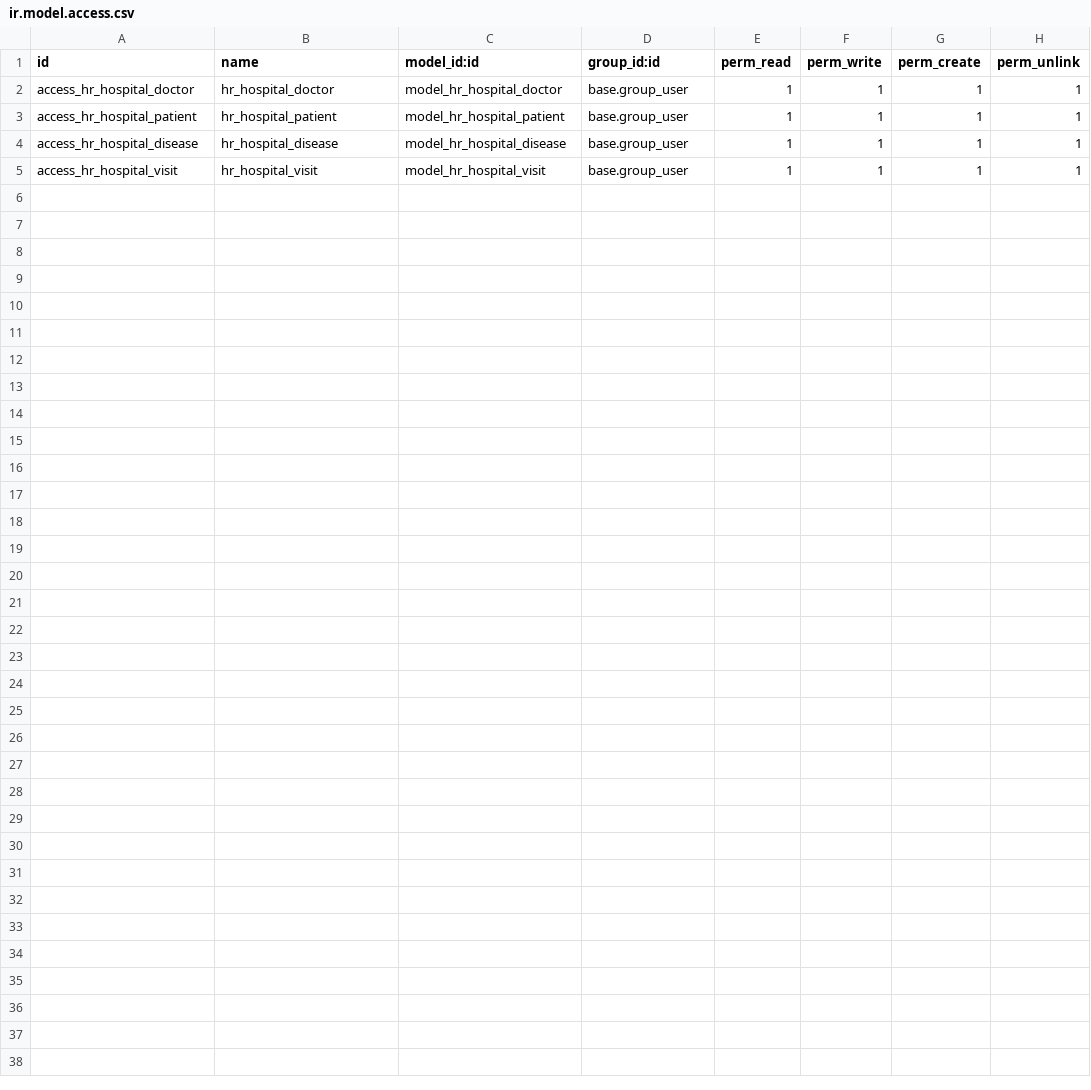
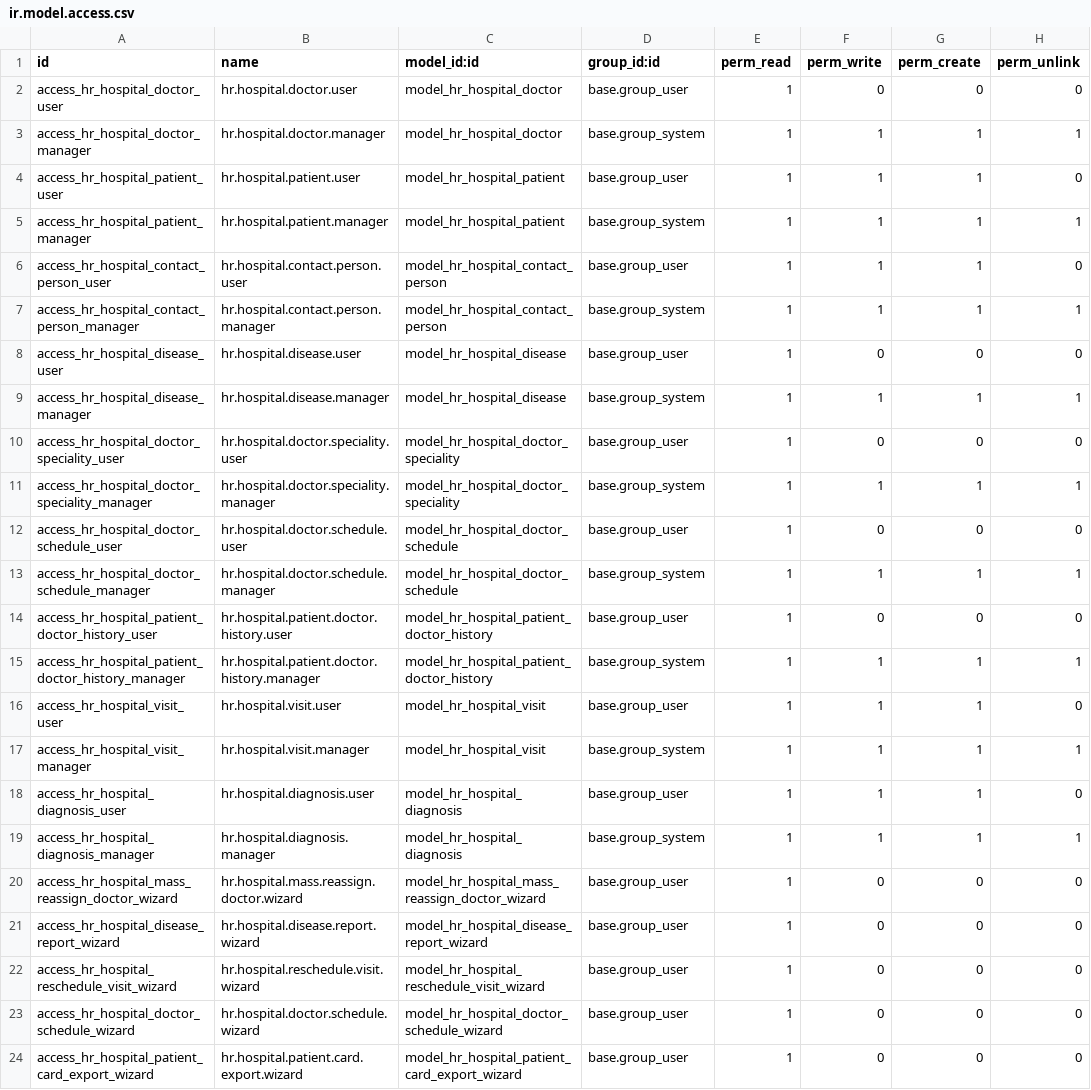
Before and after one commit to Kostiantyn-Liapkalo/hr_hospital, a CSV file: security/ir.model.access.csv, drawn as a sheet.

Commit message:
Hospital Automation Module

```diff
--- a/security/ir.model.access.csv
+++ b/security/ir.model.access.csv
@@ -1,5 +1,24 @@
 id,name,model_id:id,group_id:id,perm_read,perm_write,perm_create,perm_unlink
-access_hr_hospital_doctor,hr_hospital_doctor,model_hr_hospital_doctor,base.group_user,1,1,1,1
-access_hr_hospital_patient,hr_hospital_patient,model_hr_hospital_patient,base.group_user,1,1,1,1
-access_hr_hospital_disease,hr_hospital_disease,model_hr_hospital_disease,base.group_user,1,1,1,1
-access_hr_hospital_visit,hr_hospital_visit,model_hr_hospital_visit,base.group_user,1,1,1,1
+access_hr_hospital_doctor_user,hr.hospital.doctor.user,model_hr_hospital_doctor,base.group_user,1,0,0,0
+access_hr_hospital_doctor_manager,hr.hospital.doctor.manager,model_hr_hospital_doctor,base.group_system,1,1,1,1
+access_hr_hospital_patient_user,hr.hospital.patient.user,model_hr_hospital_patient,base.group_user,1,1,1,0
+access_hr_hospital_patient_manager,hr.hospital.patient.manager,model_hr_hospital_patient,base.group_system,1,1,1,1
+access_hr_hospital_contact_person_user,hr.hospital.contact.person.user,model_hr_hospital_contact_person,base.group_user,1,1,1,0
+access_hr_hospital_contact_person_manager,hr.hospital.contact.person.manager,model_hr_hospital_contact_person,base.group_system,1,1,1,1
+access_hr_hospital_disease_user,hr.hospital.disease.user,model_hr_hospital_disease,base.group_user,1,0,0,0
+access_hr_hospital_disease_manager,hr.hospital.disease.manager,model_hr_hospital_disease,base.group_system,1,1,1,1
+access_hr_hospital_doctor_speciality_user,hr.hospital.doctor.speciality.user,model_hr_hospital_doctor_speciality,base.group_user,1,0,0,0
+access_hr_hospital_doctor_speciality_manager,hr.hospital.doctor.speciality.manager,model_hr_hospital_doctor_speciality,base.group_system,1,1,1,1
+access_hr_hospital_doctor_schedule_user,hr.hospital.doctor.schedule.user,model_hr_hospital_doctor_schedule,base.group_user,1,0,0,0
+access_hr_hospital_doctor_schedule_manager,hr.hospital.doctor.schedule.manager,model_hr_hospital_doctor_schedule,base.group_system,1,1,1,1
+access_hr_hospital_patient_doctor_history_user,hr.hospital.patient.doctor.history.user,model_hr_hospital_patient_doctor_history,base.group_user,1,0,0,0
+access_hr_hospital_patient_doctor_history_manager,hr.hospital.patient.doctor.history.manager,model_hr_hospital_patient_doctor_history,base.group_system,1,1,1,1
+access_hr_hospital_visit_user,hr.hospital.visit.user,model_hr_hospital_visit,base.group_user,1,1,1,0
+access_hr_hospital_visit_manager,hr.hospital.visit.manager,model_hr_hospital_visit,base.group_system,1,1,1,1
+access_hr_hospital_diagnosis_user,hr.hospital.diagnosis.user,model_hr_hospital_diagnosis,base.group_user,1,1,1,0
+access_hr_hospital_diagnosis_manager,hr.hospital.diagnosis.manager,model_hr_hospital_diagnosis,base.group_system,1,1,1,1
+access_hr_hospital_mass_reassign_doctor_wizard,hr.hospital.mass.reassign.doctor.wizard,model_hr_hospital_mass_reassign_doctor_wizard,base.group_user,1,0,0,0
+access_hr_hospital_disease_report_wizard,hr.hospital.disease.report.wizard,model_hr_hospital_disease_report_wizard,base.group_user,1,0,0,0
+access_hr_hospital_reschedule_visit_wizard,hr.hospital.reschedule.visit.wizard,model_hr_hospital_reschedule_visit_wizard,base.group_user,1,0,0,0
+access_hr_hospital_doctor_schedule_wizard,hr.hospital.doctor.schedule.wizard,model_hr_hospital_doctor_schedule_wizard,base.group_user,1,0,0,0
+access_hr_hospital_patient_card_export_wizard,hr.hospital.patient.card.export.wizard,model_hr_hospital_patient_card_export_wizard,base.group_user,1,0,0,0
```
Also changed, not shown: 59 other files.
